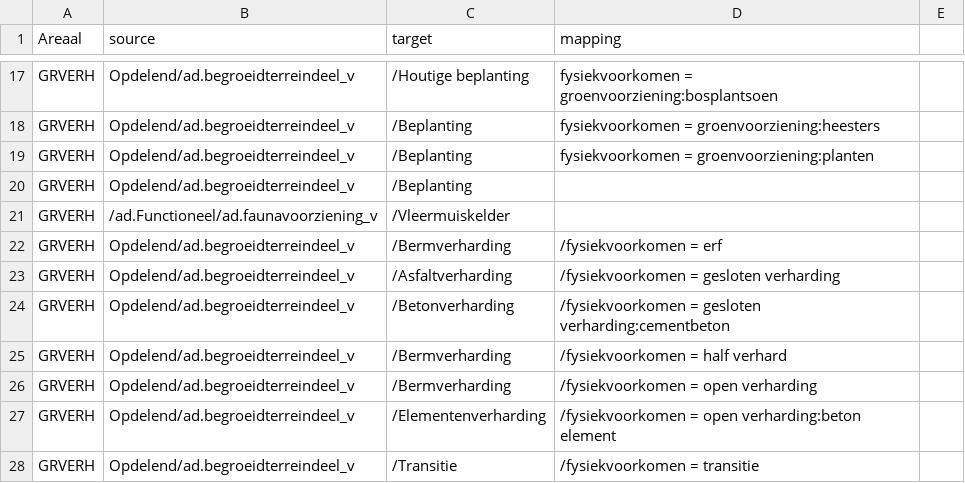
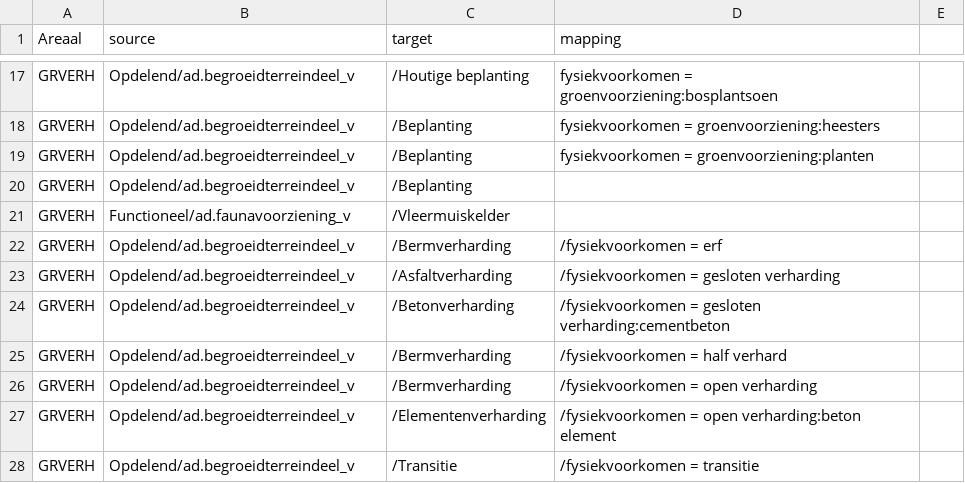
Before and after one commit to provincieNH/provincieNH.github.io, a CSV file: databeheer/data/Mapping_NH_MN_GR_VERH.csv, drawn as a sheet; only a part is shown, gaps mark what is left out.

Commit message:
fixed typo

```diff
--- a/databeheer/data/Mapping_NH_MN_GR_VERH.csv
+++ b/databeheer/data/Mapping_NH_MN_GR_VERH.csv
@@ -20,3 +20,3 @@ GRVERH,Opdelend/ad.begroeidterreindeel_v,/Beplanting, fysiekvoorkomen = groenvoo
 GRVERH,Opdelend/ad.begroeidterreindeel_v,/Beplanting,,
-GRVERH,/ad.Functioneel/ad.faunavoorziening_v,/Vleermuiskelder,,
+GRVERH,Functioneel/ad.faunavoorziening_v,/Vleermuiskelder,,
 GRVERH,Opdelend/ad.begroeidterreindeel_v,/Bermverharding,/fysiekvoorkomen = erf,
```
